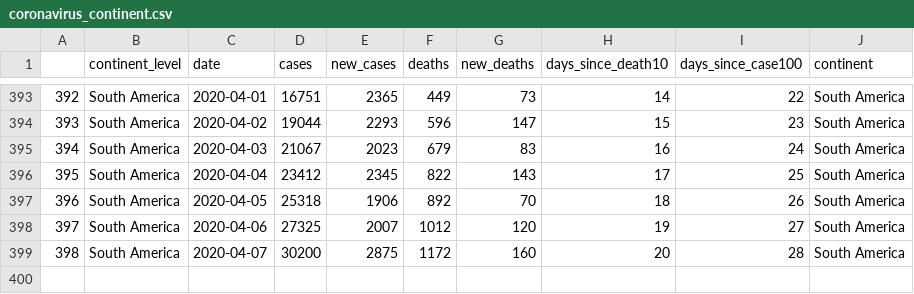
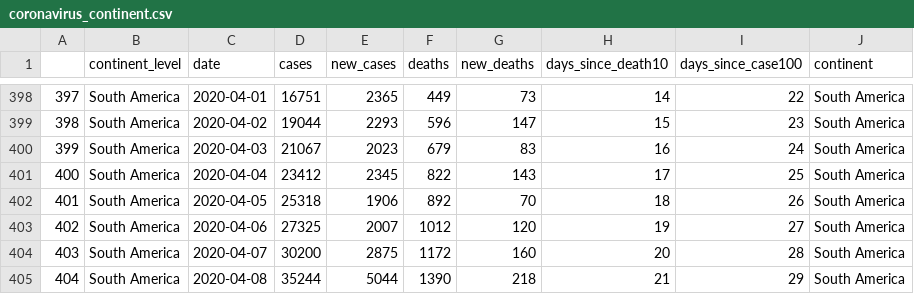
Before and after one commit to borbademiranda/covid19_trackin, a CSV file: data/coronavirus_continent.csv, drawn as a sheet; only a part is shown, gaps mark what is left out; the diff covers the shown part only; the diff names each change by its address in the sheet, - before the commit and + after, or states it on an @@ line.

```diff
--- a/data/coronavirus_continent.csv
+++ b/data/coronavirus_continent.csv
@@ column A renumbered between rows 57 and 404 @@
+row 405: 404 | South America | 2020-04-08 | 35244 | 5044 | 1390 | 218 | 21 | 29 | South America
```
Also changed, not shown: 5 added rows elsewhere in this file, data/coronavirus_global.csv, data/jhu_data.csv, 19 other files.
